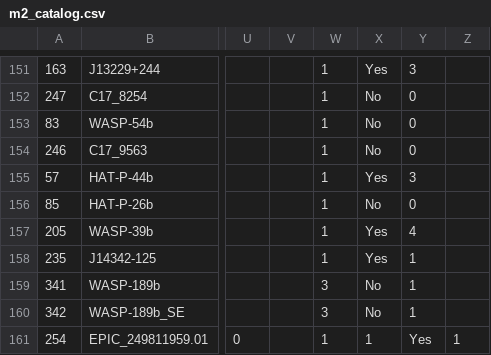
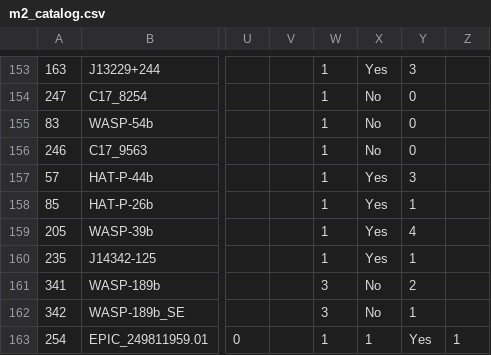
Before and after one commit to hpparvi/MuSCAT2_transit_pipeline, a CSV file: data/m2_catalog.csv, drawn as a sheet; only a part is shown, gaps mark what is left out; addresses are those after the commit; the diff covers the shown part only; the diff names each change by its address in the sheet, - before the commit and + after, or states it on an @@ line.

```diff
--- a/data/m2_catalog.csv
+++ b/data/m2_catalog.csv
-X158: No
+X158: Yes
-Y158: 0
+Y158: 1
-Y161: 1
+Y161: 2
```
Also changed, not shown: 4 added rows and 34 edited cells elsewhere in this file, 6 other files.
